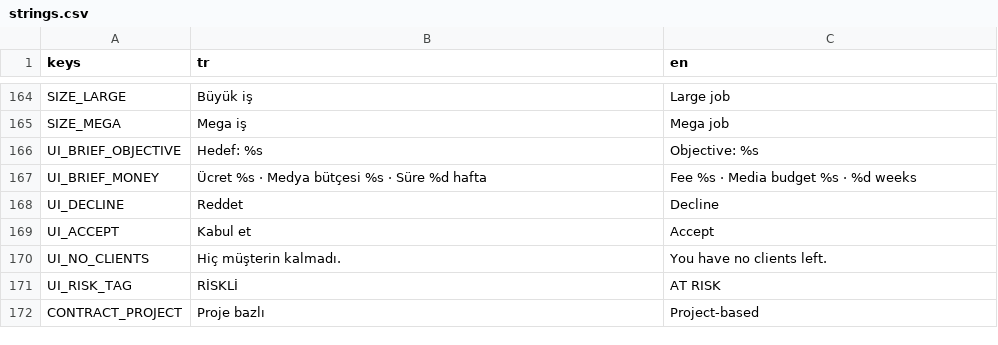
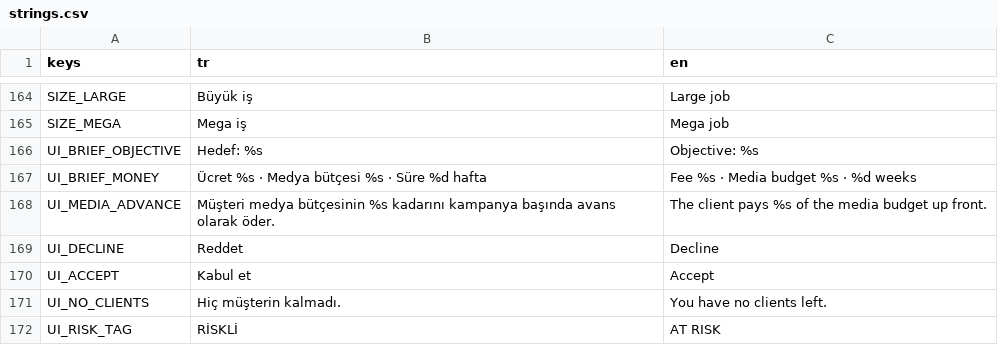
Before and after one commit to onursonmezz/AD_TYCOON, a CSV file: localization/strings.csv, drawn as a sheet; only a part is shown, gaps mark what is left out; the shorter side is filled out with more unchanged rows; the diff names each change by its address in the sheet, - before the commit and + after, or states it on an @@ line.

```diff
--- a/localization/strings.csv
+++ b/localization/strings.csv
+row 168: UI_MEDIA_ADVANCE | Müşteri medya bütçesinin %s kadarını kampanya başında avans olarak öder. | The client pays %s of the media budget up front.
```
Also changed, not shown: 15 other files.
